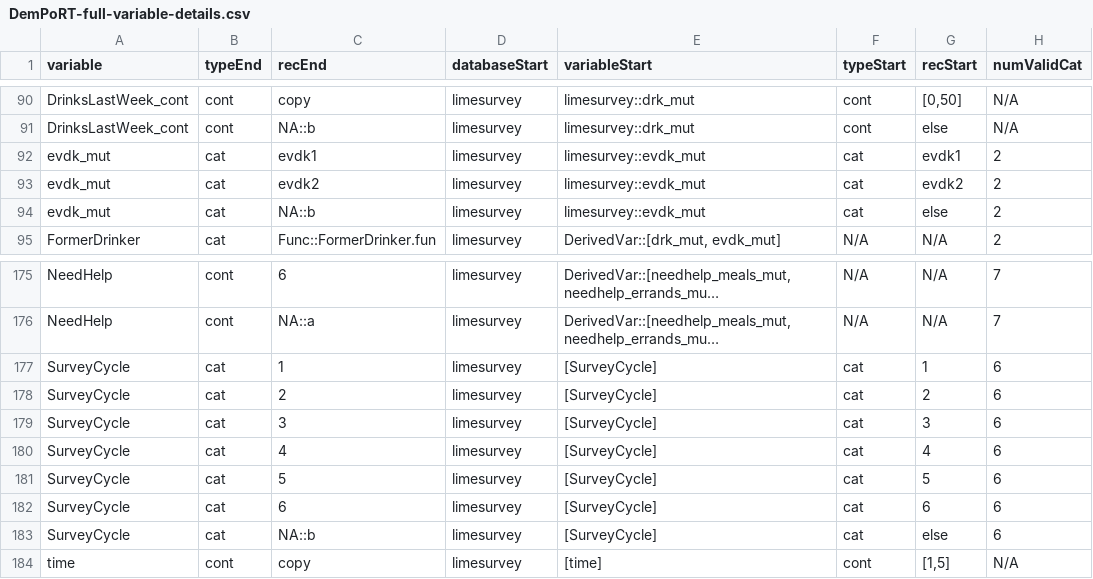
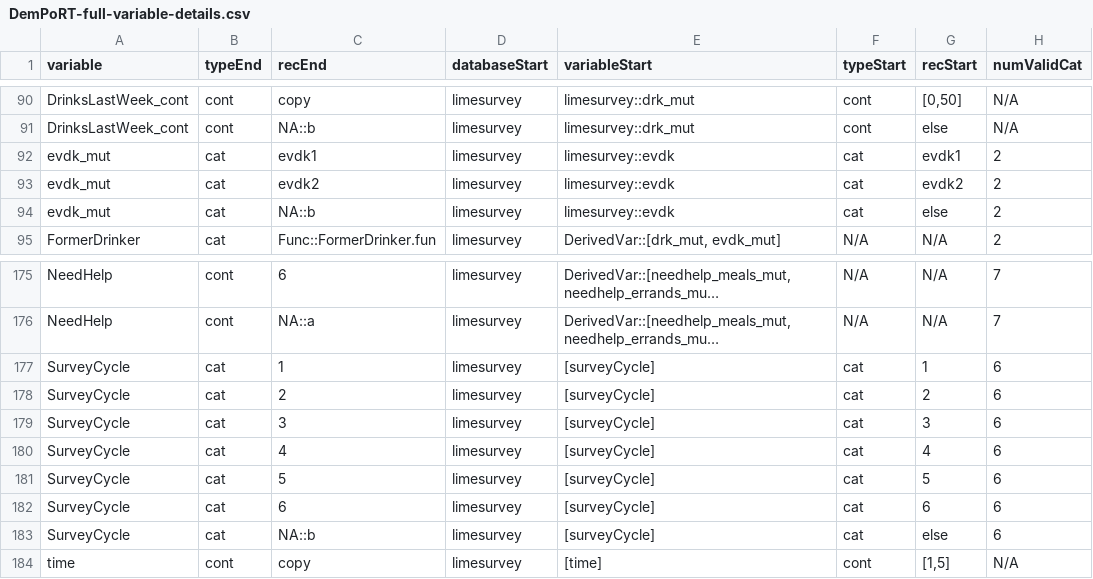
Before and after one commit to Big-Life-Lab/PoRT-cchsshared-dem-v1-alg, a CSV file: model-export/DemPoRT-Full/DemPoRT-full-variable-details.csv, drawn as a sheet; only a part is shown, gaps mark what is left out; long unchanged cells end in …; the diff names each change by its address in the sheet, - before the commit and + after, or states it on an @@ line.

Commit message:
[DemPoRT-Full] Bug in variable details in the row for drk_mut where the start variables should be drk

```diff
--- a/model-export/DemPoRT-Full/DemPoRT-full-variable-details.csv
+++ b/model-export/DemPoRT-Full/DemPoRT-full-variable-details.csv
-E92:E94 (variableStart): limesurvey::evdk_mut
+E92:E94 (variableStart): limesurvey::evdk
-E177:E183 (variableStart): [SurveyCycle]
+E177:E183 (variableStart): [surveyCycle]
```
